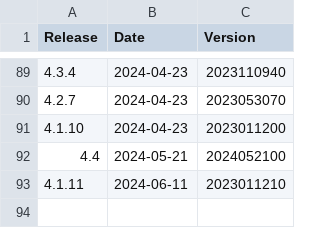
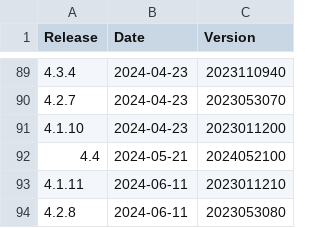
Before and after one commit to moodleworkplace/releases, a CSV file: releases.csv, drawn as a sheet; only a part is shown, gaps mark what is left out.

Commit message:
Added: 4.2.8,2024-06-11,2023053080

```diff
--- a/releases.csv
+++ b/releases.csv
@@ -93 +93,2 @@ Release,Date,Version
 4.1.11,2024-06-11,2023011210
+4.2.8,2024-06-11,2023053080
```
